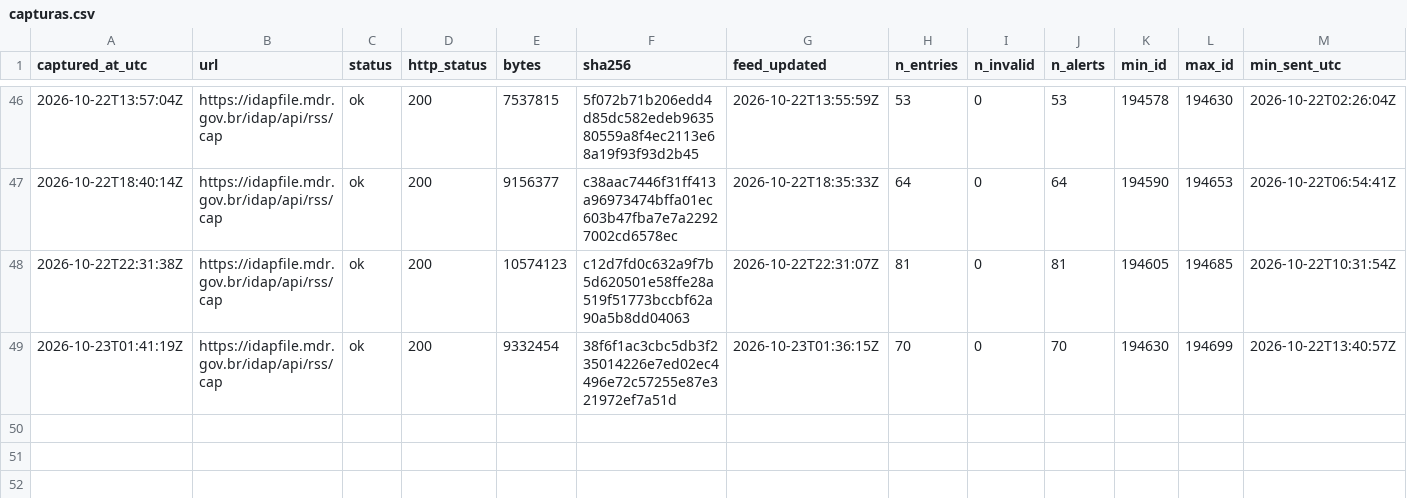
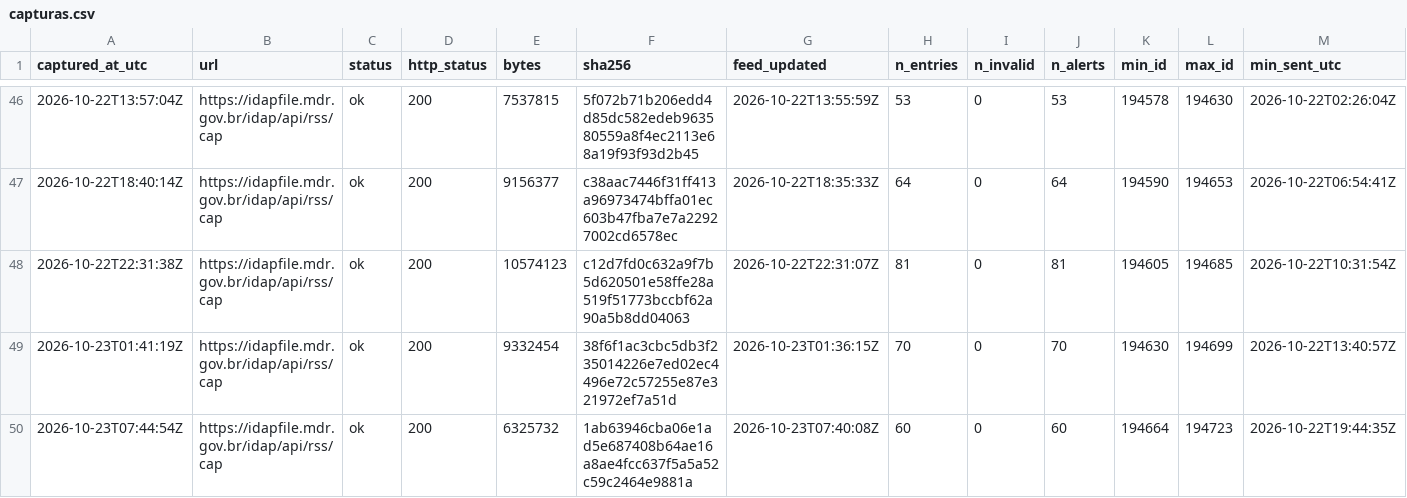
Before and after one commit to alvarocoutinho/crisis-dashboard, a CSV file: data/idap/capturas.csv, drawn as a sheet; only a part is shown, gaps mark what is left out; rows hold the shown columns only; the diff names each change by its address in the sheet, - before the commit and + after, or states it on an @@ line.

```diff
--- a/data/idap/capturas.csv
+++ b/data/idap/capturas.csv
+row 50: 2026-10-23T07:44:54Z | https://idapfile.mdr.gov.br/idap/api/rss/cap | ok | 200 | 6325732 | 1ab63946cba06e1ad5e687408b64ae16a8ae4fcc637f5a5a52c59c2464e9881a | 2026-10-23T07:40:08Z | 60 | 0 | 60 | 194664 | 194723 | 2026-10-22T19:44:35Z
```
Also changed, not shown: 4 other files.
